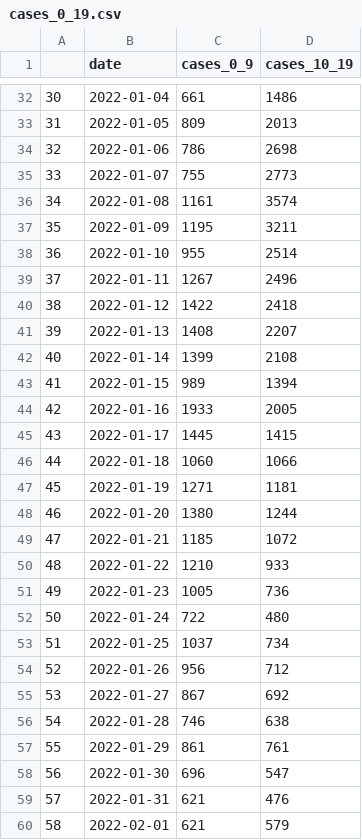
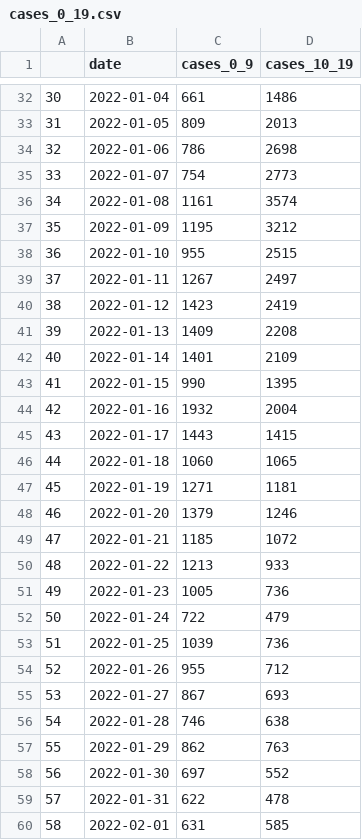
Before and after one commit to amanjit-gill-data/covid_vic_2022, a CSV file: data/cases_0_19.csv, drawn as a sheet; only a part is shown, gaps mark what is left out; the diff covers the shown part only.

Commit message:
Update data

```diff
--- a/data/cases_0_19.csv
+++ b/data/cases_0_19.csv
@@ -34,27 +34,27 @@
 32,2022-01-06,786,2698
-33,2022-01-07,755,2773
+33,2022-01-07,754,2773
 34,2022-01-08,1161,3574
-35,2022-01-09,1195,3211
-36,2022-01-10,955,2514
-37,2022-01-11,1267,2496
-38,2022-01-12,1422,2418
-39,2022-01-13,1408,2207
-40,2022-01-14,1399,2108
-41,2022-01-15,989,1394
-42,2022-01-16,1933,2005
-43,2022-01-17,1445,1415
-44,2022-01-18,1060,1066
+35,2022-01-09,1195,3212
+36,2022-01-10,955,2515
+37,2022-01-11,1267,2497
+38,2022-01-12,1423,2419
+39,2022-01-13,1409,2208
+40,2022-01-14,1401,2109
+41,2022-01-15,990,1395
+42,2022-01-16,1932,2004
+43,2022-01-17,1443,1415
+44,2022-01-18,1060,1065
 45,2022-01-19,1271,1181
-46,2022-01-20,1380,1244
+46,2022-01-20,1379,1246
 47,2022-01-21,1185,1072
-48,2022-01-22,1210,933
+48,2022-01-22,1213,933
 49,2022-01-23,1005,736
-50,2022-01-24,722,480
-51,2022-01-25,1037,734
-52,2022-01-26,956,712
-53,2022-01-27,867,692
+50,2022-01-24,722,479
+51,2022-01-25,1039,736
+52,2022-01-26,955,712
+53,2022-01-27,867,693
 54,2022-01-28,746,638
-55,2022-01-29,861,761
-56,2022-01-30,696,547
-57,2022-01-31,621,476
-58,2022-02-01,621,579
+55,2022-01-29,862,763
+56,2022-01-30,697,552
+57,2022-01-31,622,478
+58,2022-02-01,631,585
```
Also changed, not shown: 1 added row and 21 edited cells elsewhere in this file, 5 other files.
